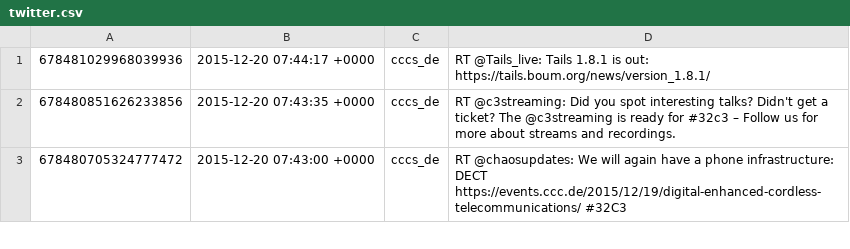
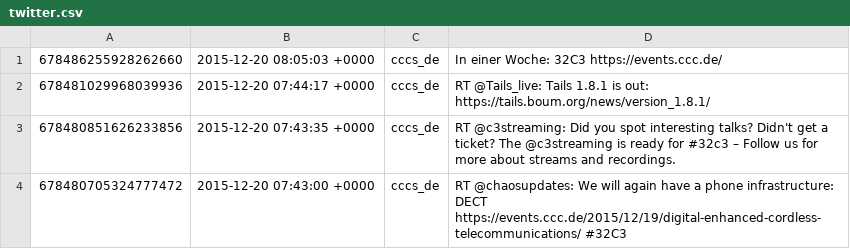
Before and after one commit to cccs/cccs-website, a CSV file: content/_data/twitter.csv, drawn as a sheet; only a part is shown; the diff names each change by its address in the sheet, - before the commit and + after, or states it on an @@ line.

Commit message:
Update Twitter

```diff
--- a/content/_data/twitter.csv
+++ b/content/_data/twitter.csv
+row 1: 678486255928262660 | 2015-12-20 08:05:03 +0000 | cccs_de | In einer Woche: 32C3 https://events.ccc.de/
```
